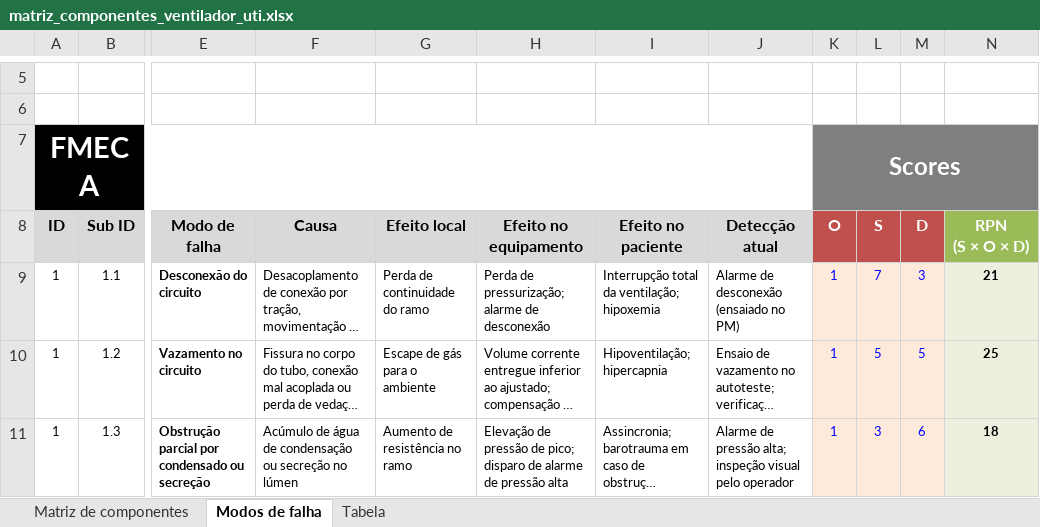
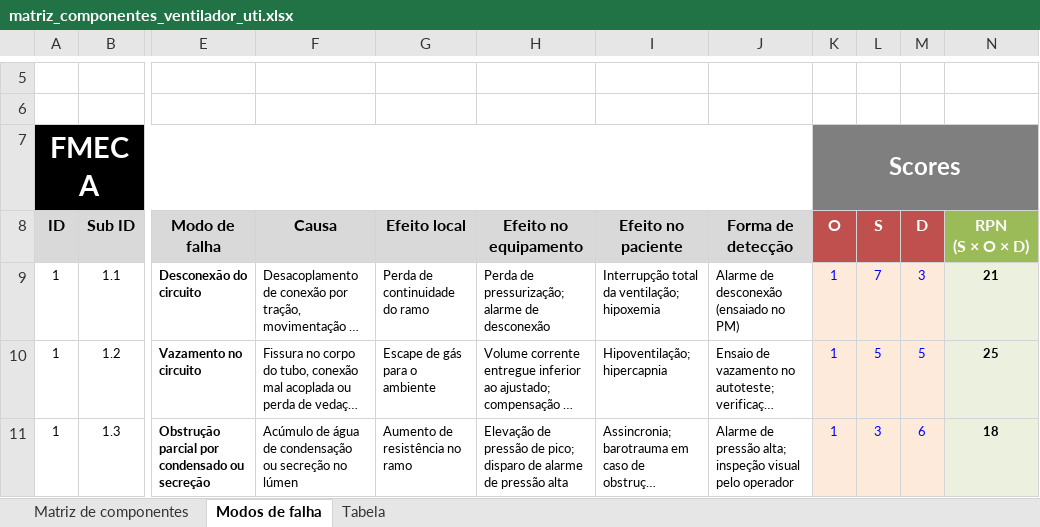
Before and after one commit to cakinaga/fmeca-spares, an Excel workbook: dados/matriz_componentes_ventilador_uti.xlsx, sheet Modos de falha, drawn as a sheet; only a part is shown, gaps mark what is left out; long unchanged cells end in …; values as stored, in another font and other column widths than the file's, no borders; the diff names each change by its address in the sheet, - before the commit and + after, or states it on an @@ line.

Commit message:
Renomeia a coluna Detecção atual para Forma de detecção e formata em reais a exposição anual na dispersão

```diff
--- a/dados/matriz_componentes_ventilador_uti.xlsx (sheet Modos de falha)
+++ b/dados/matriz_componentes_ventilador_uti.xlsx (sheet Modos de falha)
-J8: Detecção atual
+J8: Forma de detecção
```
Also changed, not shown: 4 other files.
